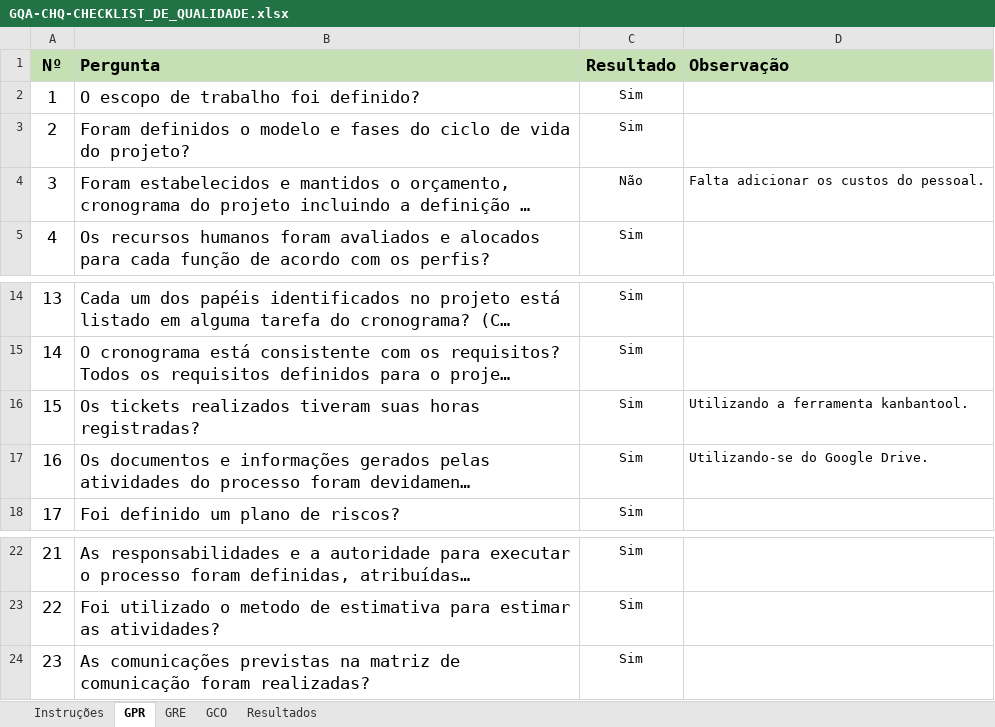
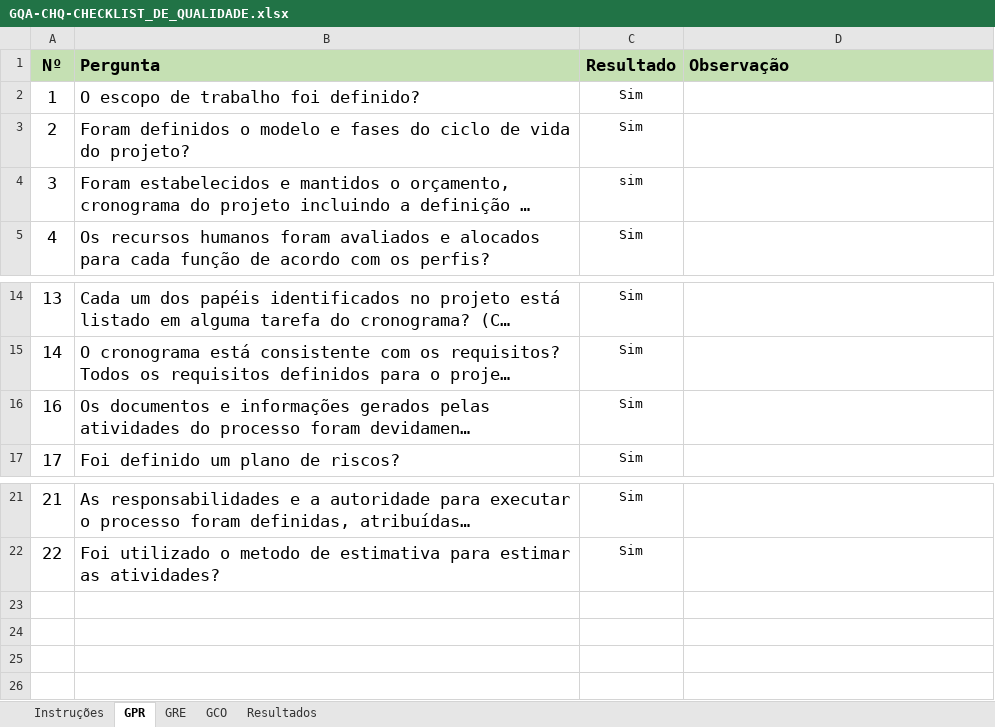
Before and after one commit to guicaixeta/Proc, an Excel workbook: Entregavel_02/Sprint_03/GQA/GQA-CHQ-CHECKLIST_DE_QUALIDADE.xlsx, sheet GPR, drawn as a sheet; only a part is shown, gaps mark what is left out; long unchanged cells end in …; values as stored, in another font and other column widths than the file's, no borders; removed rows and columns are numbered as before the commit, all else as after; the diff names each change by its address in the sheet, - before the commit and + after, or states it on an @@ line.

```diff
--- a/Entregavel_02/Sprint_03/GQA/GQA-CHQ-CHECKLIST_DE_QUALIDADE.xlsx (sheet GPR)
+++ b/Entregavel_02/Sprint_03/GQA/GQA-CHQ-CHECKLIST_DE_QUALIDADE.xlsx (sheet GPR)
-C4 (Resultado): Não
+C4 (Resultado): sim
-D4 (Observação): Falta adicionar os custos do pessoal.
+D4 (Observação): (empty)
-row 16: 15 | Os tickets realizados tiveram suas horas registradas? | Sim | Utilizando a ferramenta kanbantool.
-D16 (Observação): Utilizando-se do Google Drive.
+D16 (Observação): (empty)
-row 24: 23 | As comunicações previstas na matriz de comunicação foram realizadas? | Sim
```
Also changed, not shown: sheet Resultados, sheet GRE, sheet GCO, 1 other file.
